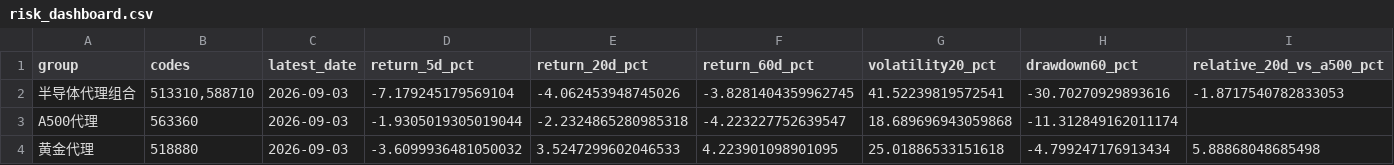
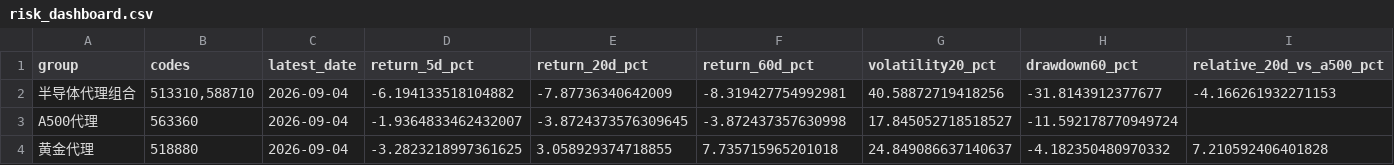
Before and after one commit to teresahblack04-ops/a-share-portfolio-monitor, a CSV file: output/risk_dashboard.csv, drawn as a sheet; only a part is shown; the diff names each change by its address in the sheet, - before the commit and + after, or states it on an @@ line.

```diff
--- a/output/risk_dashboard.csv
+++ b/output/risk_dashboard.csv
-C2:C4 (latest_date): 2026-09-03
+C2:C4 (latest_date): 2026-09-04
-D2 (return_5d_pct): -7.179245179569104
+D2 (return_5d_pct): -6.194133518104882
-E2 (return_20d_pct): -4.062453948745026
+E2 (return_20d_pct): -7.87736340642009
-F2 (return_60d_pct): -3.8281404359962745
+F2 (return_60d_pct): -8.319427754992981
-G2 (volatility20_pct): 41.52239819572541
+G2 (volatility20_pct): 40.58872719418256
-H2 (drawdown60_pct): -30.70270929893616
+H2 (drawdown60_pct): -31.8143912377677
-I2 (relative_20d_vs_a500_pct): -1.8717540782833053
+I2 (relative_20d_vs_a500_pct): -4.166261932271153
-D3 (return_5d_pct): -1.9305019305019044
+D3 (return_5d_pct): -1.9364833462432007
-E3 (return_20d_pct): -2.2324865280985318
+E3 (return_20d_pct): -3.8724373576309645
-F3 (return_60d_pct): -4.223227752639547
+F3 (return_60d_pct): -3.872437357630998
-G3 (volatility20_pct): 18.689696943059868
+G3 (volatility20_pct): 17.845052718518527
-H3 (drawdown60_pct): -11.312849162011174
+H3 (drawdown60_pct): -11.592178770949724
-D4 (return_5d_pct): -3.6099936481050032
+D4 (return_5d_pct): -3.2823218997361625
-E4 (return_20d_pct): 3.5247299602046533
+E4 (return_20d_pct): 3.058929374718855
-F4 (return_60d_pct): 4.223901098901095
+F4 (return_60d_pct): 7.735715965201018
-G4 (volatility20_pct): 25.01886533151618
+G4 (volatility20_pct): 24.849086637140637
-H4 (drawdown60_pct): -4.799247176913434
+H4 (drawdown60_pct): -4.182350480970332
-I4 (relative_20d_vs_a500_pct): 5.88868048685498
+I4 (relative_20d_vs_a500_pct): 7.210592406401828
```
Also changed, not shown: data/ohlcv.csv, output/technical_report.csv, 3 other files.
